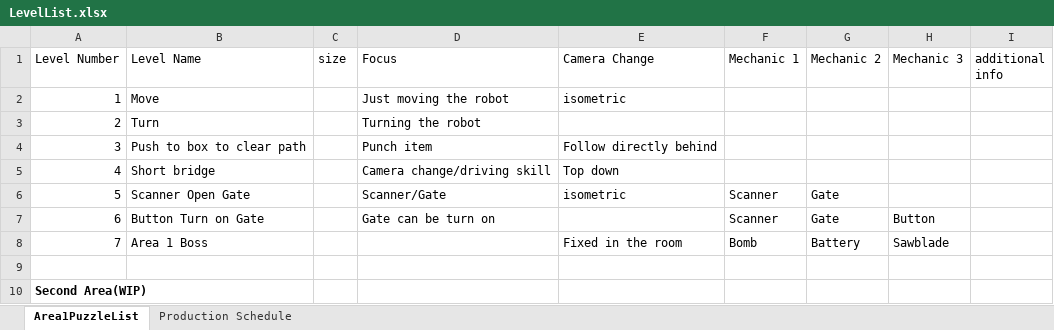
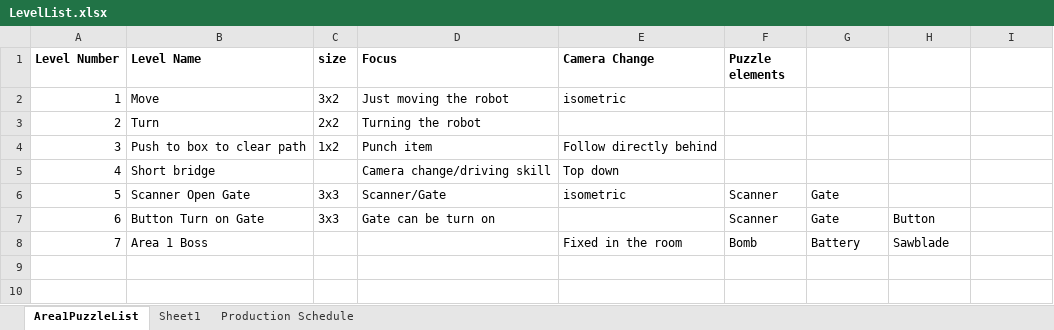
Before and after one commit to RobertChenYF/CapstoneRobot, an Excel workbook: Assets/ExcelSheet/LevelList.xlsx, sheet Area1PuzzleList, drawn as a sheet; values as stored, in another font and other column widths than the file's, no borders; the diff names each change by its address in the sheet, - before the commit and + after, or states it on an @@ line.

Commit message:
add level editor

```diff
--- a/Assets/ExcelSheet/LevelList.xlsx (sheet Area1PuzzleList)
+++ b/Assets/ExcelSheet/LevelList.xlsx (sheet Area1PuzzleList)
+sheet tab: Sheet1
-A1:F1 bold: off
+A1:F1 bold: on
-F1: Mechanic 1
+F1: Puzzle elements
-G1: Mechanic 2
+G1: (empty)
-H1: Mechanic 3
+H1: (empty)
-I1: additional info
+I1: (empty)
-C2 (size): (empty)
+C2 (size): 3x2
-C3 (size): (empty)
+C3 (size): 2x2
-C4 (size): (empty)
+C4 (size): 1x2
-C6:C7 (size): (empty)
+C6:C7 (size): 3x3
-row 9: (empty)
-row 10: Second Area(WIP)
```
Also changed, not shown: 29 other files.
